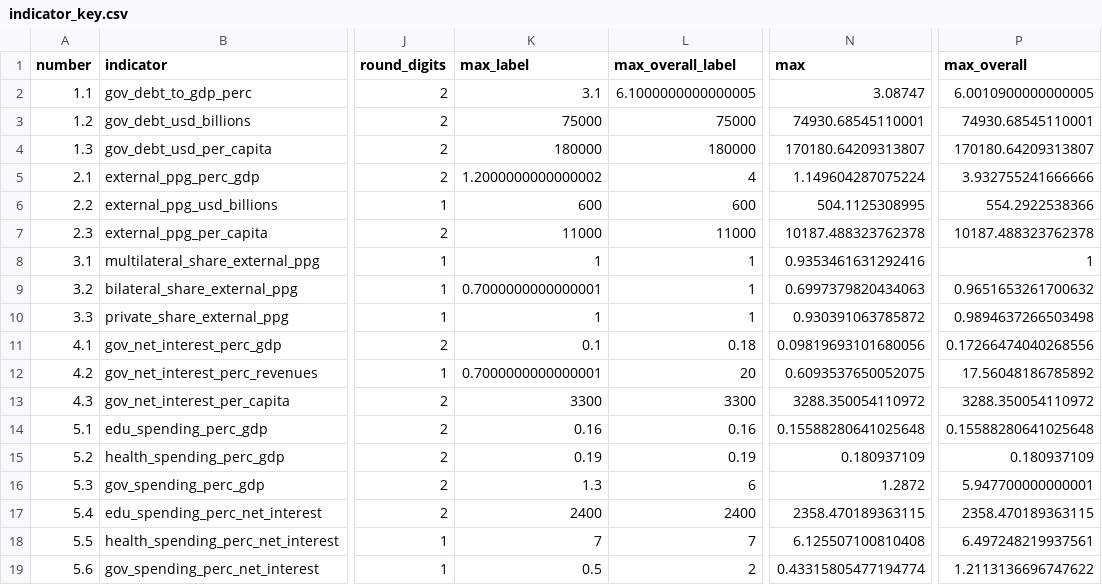
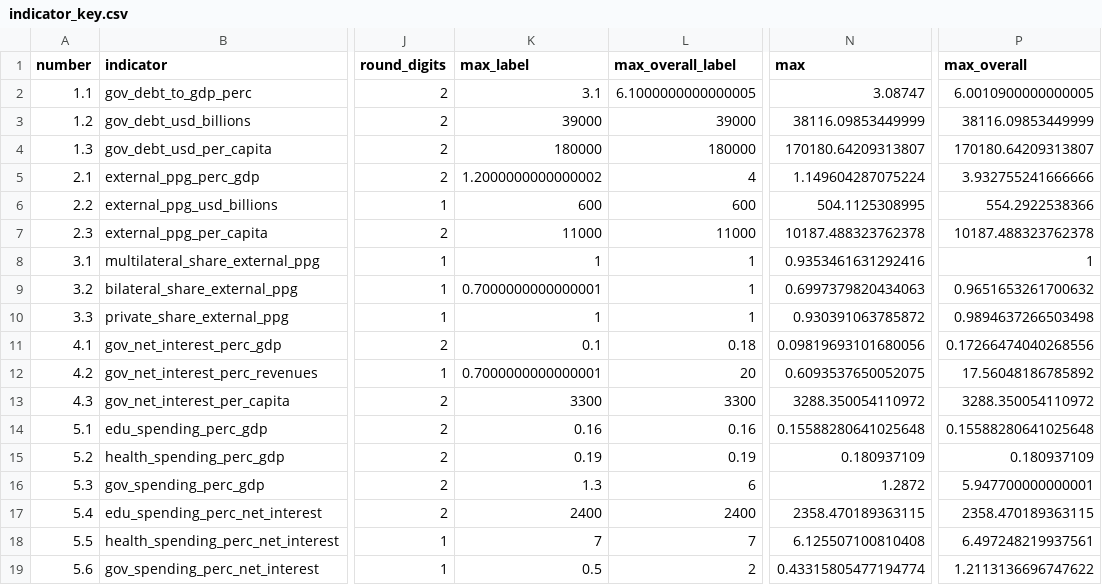
Before and after one commit to unctad-infovis/2023-gcrg_debt, a CSV file: dist/assets/data/indicator_key.csv, drawn as a sheet; only a part is shown, gaps mark what is left out; the diff names each change by its address in the sheet, - before the commit and + after, or states it on an @@ line.

```diff
--- a/dist/assets/data/indicator_key.csv
+++ b/dist/assets/data/indicator_key.csv
-K3 (max_label): 75000
+K3 (max_label): 39000
-L3 (max_overall_label): 75000
+L3 (max_overall_label): 39000
-N3 (max): 74930.68545110001
+N3 (max): 38116.09853449999
-P3 (max_overall): 74930.68545110001
+P3 (max_overall): 38116.09853449999
```
Also changed, not shown: dist/assets/data/id_key.csv, public/assets/data/id_key.csv, 1 other file.
